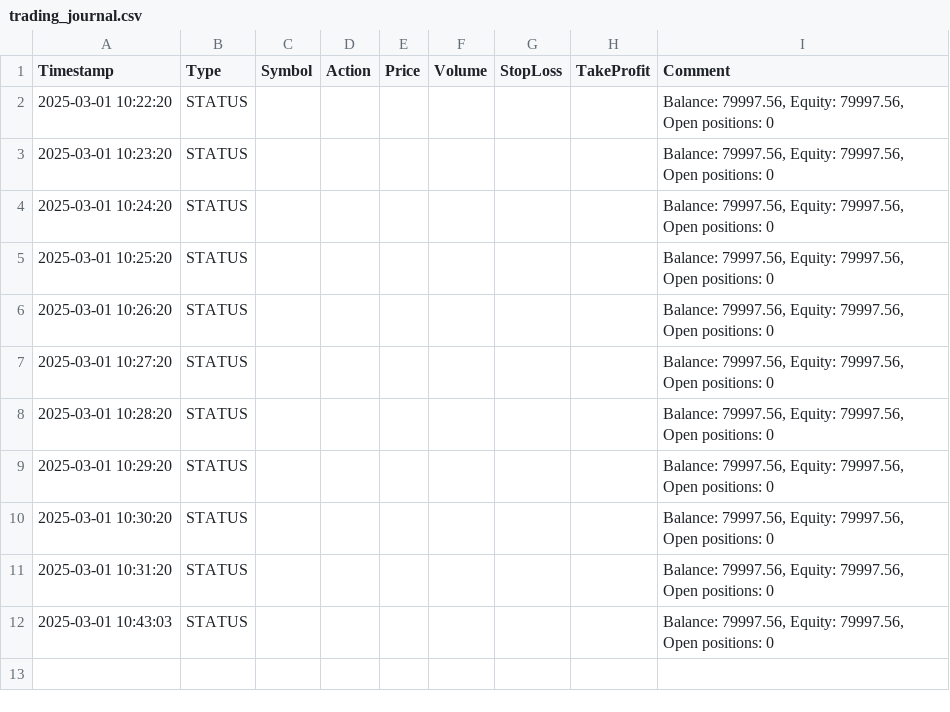
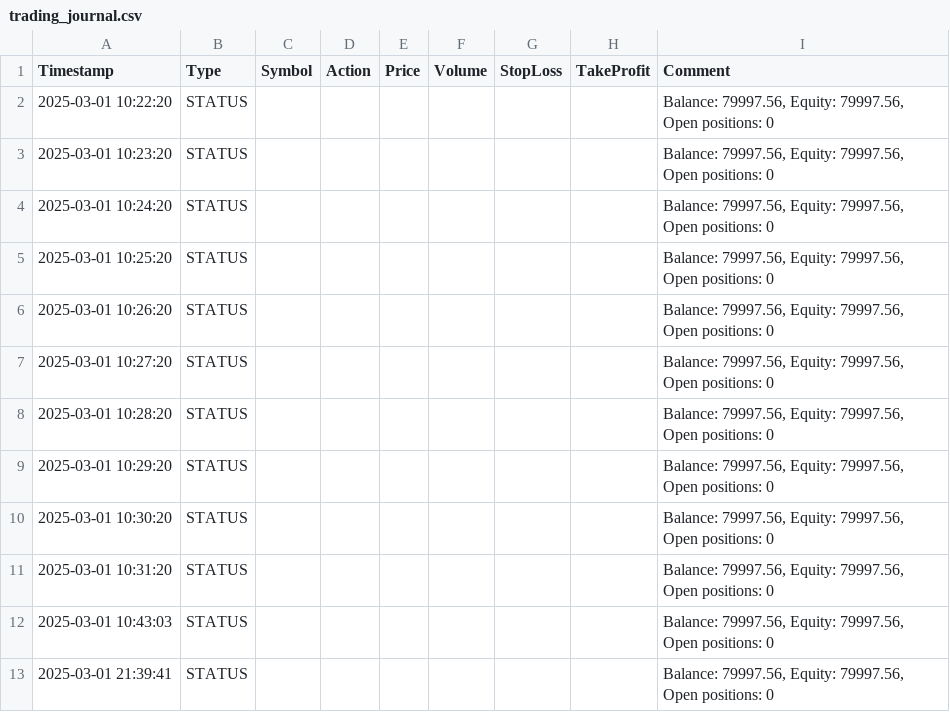
Before and after one commit to bastiaandehaan/Sophy, a CSV file: logs/trading_journal.csv, drawn as a sheet.

```diff
--- a/logs/trading_journal.csv
+++ b/logs/trading_journal.csv
@@ -12 +12,2 @@ Timestamp,Type,Symbol,Action,Price,Volume,StopLoss,TakeProfit,Comment
 2025-03-01 10:43:03,STATUS,,,,,,,"Balance: 79997.56, Equity: 79997.56, Open positions: 0"
+2025-03-01 21:39:41,STATUS,,,,,,,"Balance: 79997.56, Equity: 79997.56, Open positions: 0"
```
Also changed, not shown: 5 other files.
